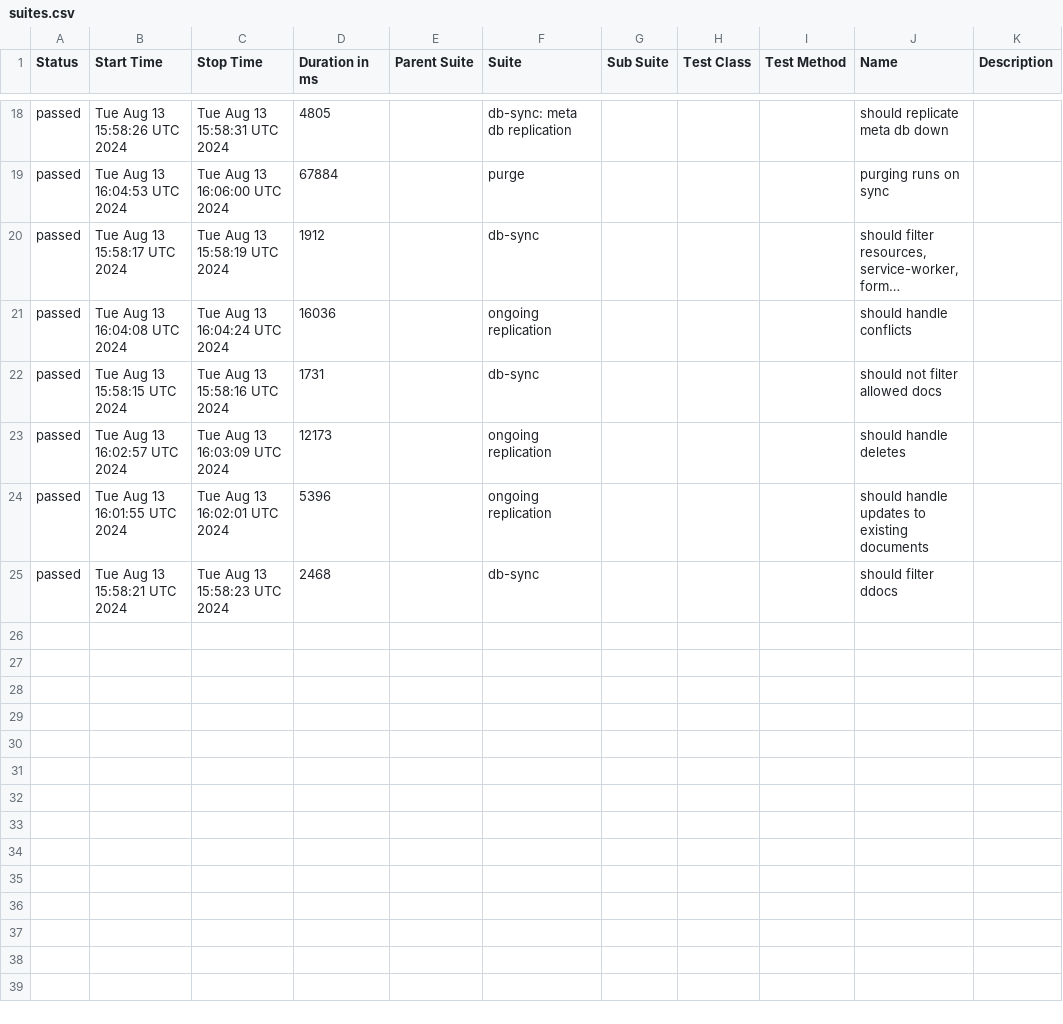
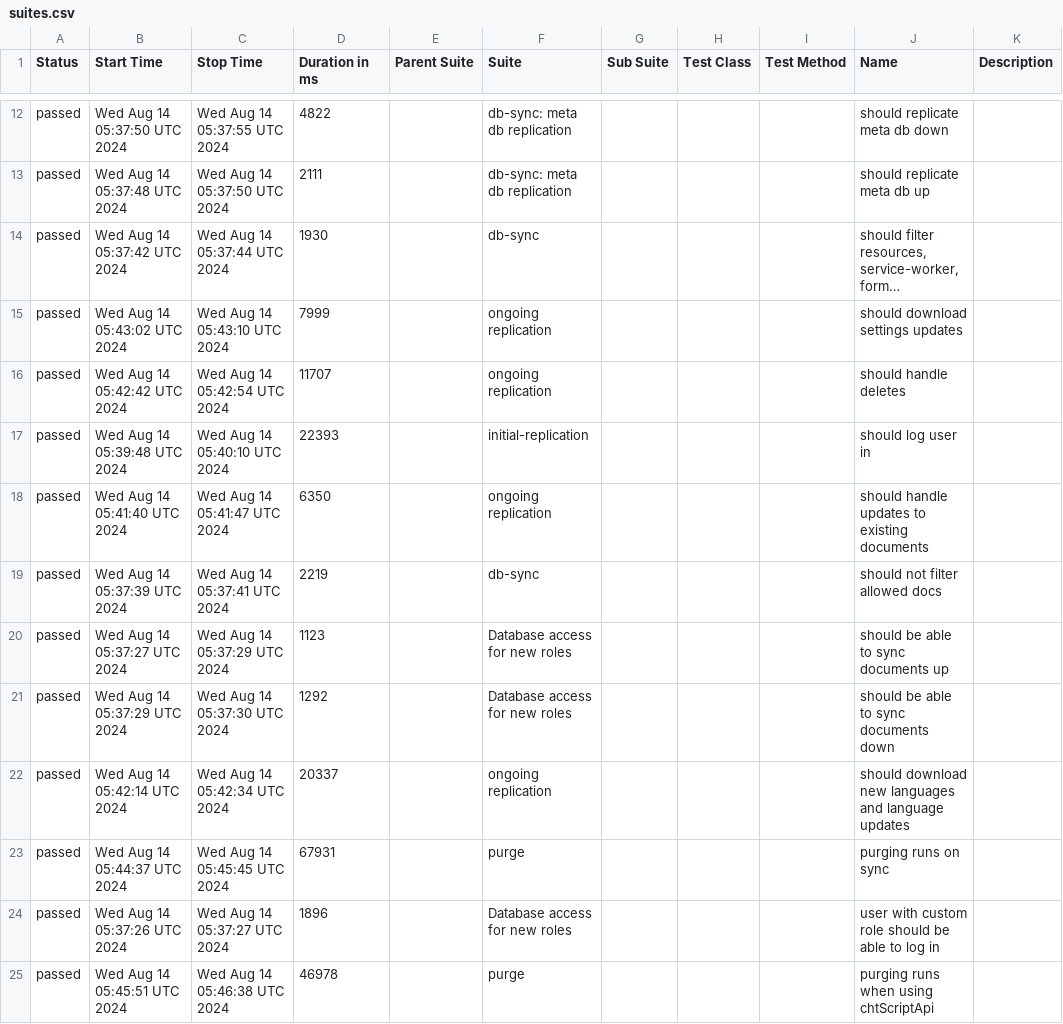
Before and after one commit to medic/build-history, a CSV file: cht-core/allure/ci-webdriver-default-data/allure-report/data/suites.csv, drawn as a sheet; only a part is shown, gaps mark what is left out; long unchanged cells end in …; removed rows and columns are numbered as before the commit, all else as after; the diff covers the shown part only; the diff names each change by its address in the sheet, - before the commit and + after, or states it on an @@ line.

```diff
--- a/cht-core/allure/ci-webdriver-default-data/allure-report/data/suites.csv
+++ b/cht-core/allure/ci-webdriver-default-data/allure-report/data/suites.csv
-B12 (Start Time): Tue Aug 13 15:58:26 UTC 2024
+B12 (Start Time): Wed Aug 14 05:37:50 UTC 2024
-C12 (Stop Time): Tue Aug 13 15:58:31 UTC 2024
+C12 (Stop Time): Wed Aug 14 05:37:55 UTC 2024
-D12 (Duration in ms): 4805
+D12 (Duration in ms): 4822
-row 19: passed | Tue Aug 13 16:04:53 UTC 2024 | Tue Aug 13 16:06:00 UTC 2024 | 67884 |  | purge |  |  |  | purging runs on sync
+row 13: passed | Wed Aug 14 05:37:48 UTC 2024 | Wed Aug 14 05:37:50 UTC 2024 | 2111 |  | db-sync: meta db replication |  |  |  | should replicate meta db up
-B14 (Start Time): Tue Aug 13 15:58:17 UTC 2024
+B14 (Start Time): Wed Aug 14 05:37:42 UTC 2024
-C14 (Stop Time): Tue Aug 13 15:58:19 UTC 2024
+C14 (Stop Time): Wed Aug 14 05:37:44 UTC 2024
-D14 (Duration in ms): 1912
+D14 (Duration in ms): 1930
-B15 (Start Time): Tue Aug 13 16:04:08 UTC 2024
+B15 (Start Time): Wed Aug 14 05:43:02 UTC 2024
-C15 (Stop Time): Tue Aug 13 16:04:24 UTC 2024
+C15 (Stop Time): Wed Aug 14 05:43:10 UTC 2024
-D15 (Duration in ms): 16036
+D15 (Duration in ms): 7999
-J15 (Name): should handle conflicts
+J15 (Name): should download settings updates
-row 22: passed | Tue Aug 13 15:58:15 UTC 2024 | Tue Aug 13 15:58:16 UTC 2024 | 1731 |  | db-sync |  |  |  | should not filter allowed docs
-B16 (Start Time): Tue Aug 13 16:02:57 UTC 2024
+B16 (Start Time): Wed Aug 14 05:42:42 UTC 2024
-C16 (Stop Time): Tue Aug 13 16:03:09 UTC 2024
+C16 (Stop Time): Wed Aug 14 05:42:54 UTC 2024
-D16 (Duration in ms): 12173
+D16 (Duration in ms): 11707
+row 17: passed | Wed Aug 14 05:39:48 UTC 2024 | Wed Aug 14 05:40:10 UTC 2024 | 22393 |  | initial-replication |  |  |  | should log user in
-B18 (Start Time): Tue Aug 13 16:01:55 UTC 2024
+B18 (Start Time): Wed Aug 14 05:41:40 UTC 2024
-C18 (Stop Time): Tue Aug 13 16:02:01 UTC 2024
+C18 (Stop Time): Wed Aug 14 05:41:47 UTC 2024
-D18 (Duration in ms): 5396
+D18 (Duration in ms): 6350
-B19 (Start Time): Tue Aug 13 15:58:21 UTC 2024
+B19 (Start Time): Wed Aug 14 05:37:39 UTC 2024
-C19 (Stop Time): Tue Aug 13 15:58:23 UTC 2024
+C19 (Stop Time): Wed Aug 14 05:37:41 UTC 2024
-D19 (Duration in ms): 2468
+D19 (Duration in ms): 2219
-J19 (Name): should filter ddocs
+J19 (Name): should not filter allowed docs
+row 20: passed | Wed Aug 14 05:37:27 UTC 2024 | Wed Aug 14 05:37:29 UTC 2024 | 1123 |  | Database access for new roles |  |  |  | should be able to sync documents up
+row 21: passed | Wed Aug 14 05:37:29 UTC 2024 | Wed Aug 14 05:37:30 UTC 2024 | 1292 |  | Database access for new roles |  |  |  | should be able to sync documents down
+row 22: passed | Wed Aug 14 05:42:14 UTC 2024 | Wed Aug 14 05:42:34 UTC 2024 | 20337 |  | ongoing replication |  |  |  | should download new languages and language updates
+row 23: passed | Wed Aug 14 05:44:37 UTC 2024 | Wed Aug 14 05:45:45 UTC 2024 | 67931 |  | purge |  |  |  | purging runs on sync
+row 24: passed | Wed Aug 14 05:37:26 UTC 2024 | Wed Aug 14 05:37:27 UTC 2024 | 1896 |  | Database access for new roles |  |  |  | user with custom role should be able to log in
+row 25: passed | Wed Aug 14 05:45:51 UTC 2024 | Wed Aug 14 05:46:38 UTC 2024 | 46978 |  | purge |  |  |  | purging runs when using chtScriptApi
```
Also changed, not shown: 5 added rows, 11 removed rows and 17 edited cells elsewhere in this file, cht-core/allure/ci-webdriver-default-data/allure-report/data/behaviors.csv, 48 other files.
